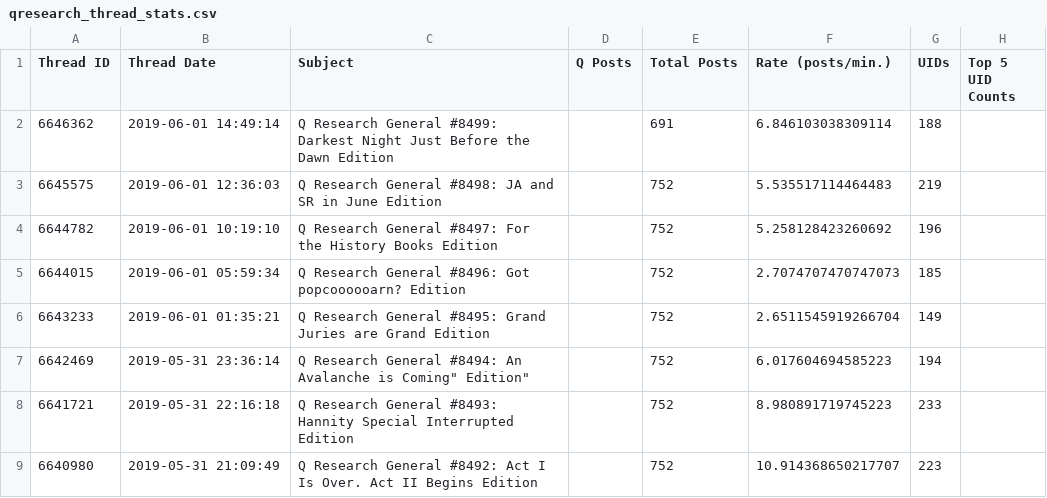
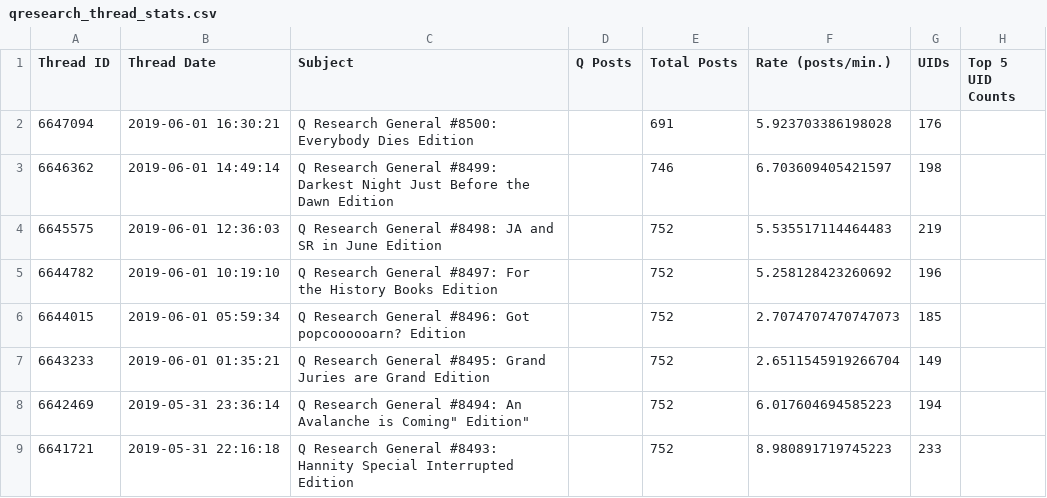
Before and after one commit to linosti/linosti.github.io, a CSV file: qresearch_thread_stats.csv, drawn as a sheet; only a part is shown; the shorter side is filled out with more unchanged rows.

```diff
--- a/qresearch_thread_stats.csv
+++ b/qresearch_thread_stats.csv
@@ -1,3 +1,4 @@
 "Thread ID","Thread Date","Subject","Q Posts","Total Posts","Rate (posts/min.)","UIDs","Top 5 UID Counts"
-6646362,"2019-06-01 14:49:14","Q Research General #8499: Darkest Night Just Before the Dawn Edition",,691,6.846103038309114,188
+6647094,"2019-06-01 16:30:21","Q Research General #8500: Everybody Dies Edition",,691,5.923703386198028,176
+6646362,"2019-06-01 14:49:14","Q Research General #8499: Darkest Night Just Before the Dawn Edition",,746,6.703609405421597,198
 6645575,"2019-06-01 12:36:03","Q Research General #8498: JA and SR in June Edition",,752,5.535517114464483,219
```
Also changed, not shown: 1 other file.
